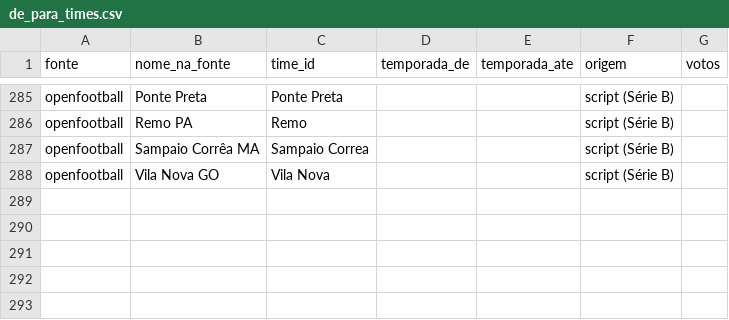
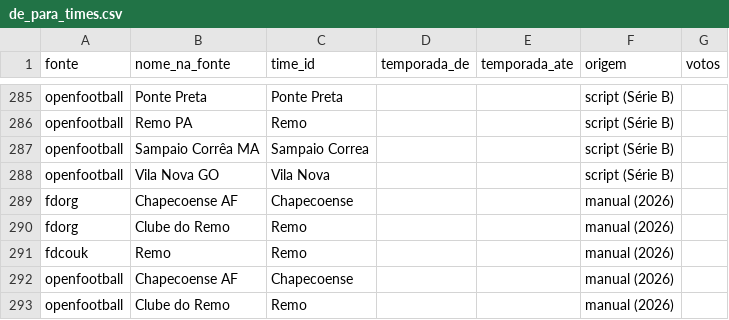
Before and after one commit to gustavohenriqq/brasileirao-previsao-auditada, a CSV file: dbt/seeds/de_para_times.csv, drawn as a sheet; only a part is shown, gaps mark what is left out; the diff names each change by its address in the sheet, - before the commit and + after, or states it on an @@ line.

```diff
--- a/dbt/seeds/de_para_times.csv
+++ b/dbt/seeds/de_para_times.csv
+row 289: fdorg | Chapecoense AF | Chapecoense |  |  | manual (2026)
+row 290: fdorg | Clube do Remo | Remo |  |  | manual (2026)
+row 291: fdcouk | Remo | Remo |  |  | manual (2026)
+row 292: openfootball | Chapecoense AF | Chapecoense |  |  | manual (2026)
+row 293: openfootball | Clube do Remo | Remo |  |  | manual (2026)
```
Also changed, not shown: dbt/seeds/periodos_torcida.csv, dbt/seeds/temporadas.csv, 40 other files.
